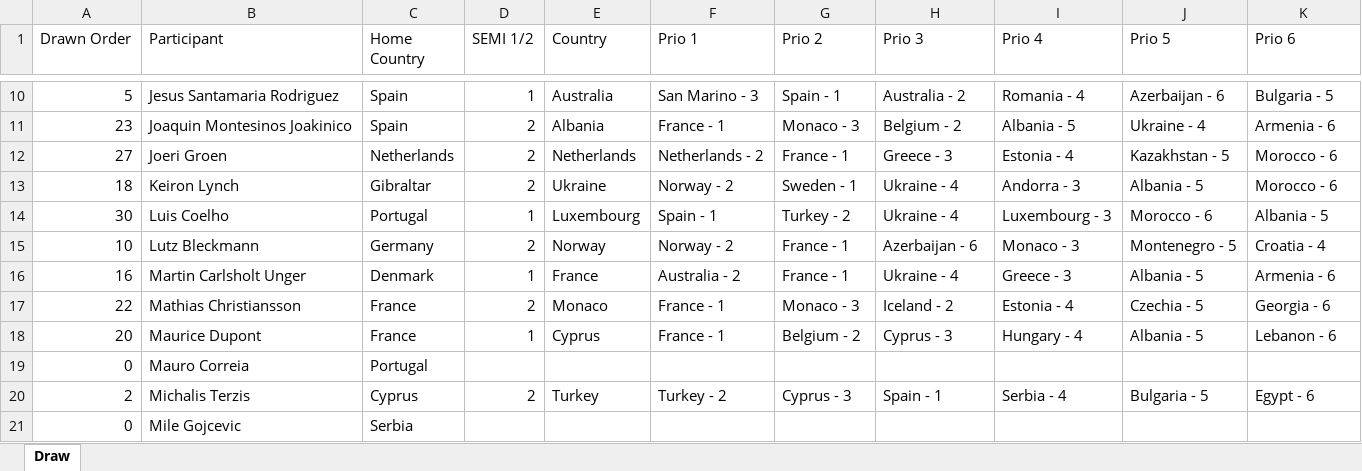
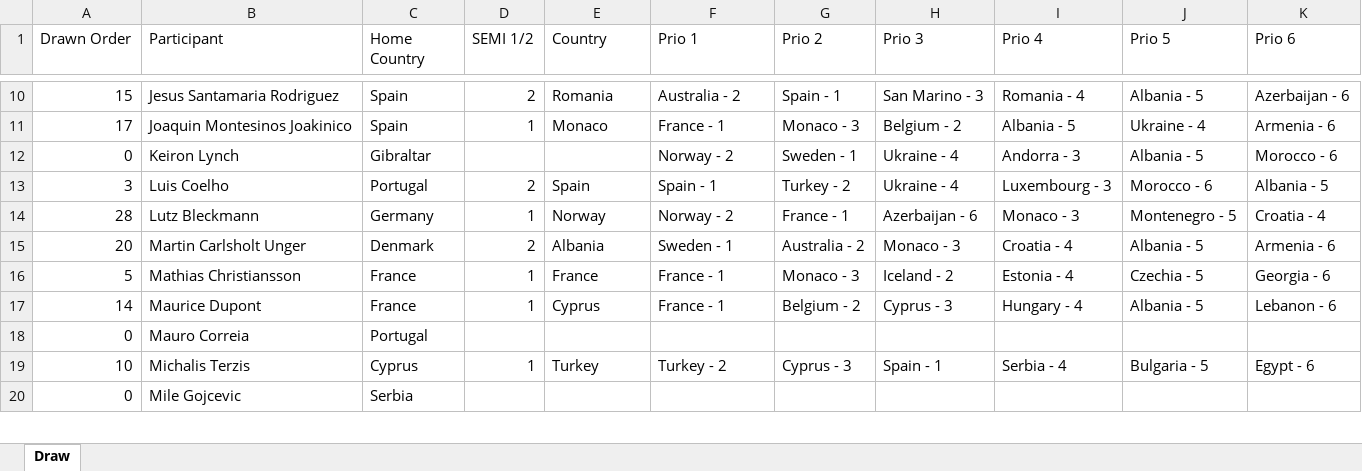
Before and after one commit to paveltodorov/EMSC, an Excel workbook: Draw-Output.xlsx, sheet Draw, drawn as a sheet; only a part is shown, gaps mark what is left out; values as stored, in another font and other column widths than the file's, no cell formats; removed rows and columns are numbered as before the commit, all else as after; the diff covers the shown part only; the diff names each change by its address in the sheet, - before the commit and + after, or states it on an @@ line.

```diff
--- a/Draw-Output.xlsx (sheet Draw)
+++ b/Draw-Output.xlsx (sheet Draw)
-A10 (Drawn Order): 5
+A10 (Drawn Order): 15
-D10 (SEMI 1/2): 1
+D10 (SEMI 1/2): 2
-E10 (Country): Australia
+E10 (Country): Romania
-F10 (Prio 1): San Marino - 3
+F10 (Prio 1): Australia - 2
-H10 (Prio 3): Australia - 2
+H10 (Prio 3): San Marino - 3
-J10 (Prio 5): Azerbaijan - 6
+J10 (Prio 5): Albania - 5
-K10 (Prio 6): Bulgaria - 5
+K10 (Prio 6): Azerbaijan - 6
-A11 (Drawn Order): 23
+A11 (Drawn Order): 17
-D11 (SEMI 1/2): 2
+D11 (SEMI 1/2): 1
-E11 (Country): Albania
+E11 (Country): Monaco
-row 12: 27 | Joeri Groen | Netherlands | 2 | Netherlands | Netherlands - 2 | France - 1 | Greece - 3 | Estonia - 4 | Kazakhstan - 5 | Morocco - 6
-A12 (Drawn Order): 18
+A12 (Drawn Order): 0
-D12 (SEMI 1/2): 2
+D12 (SEMI 1/2): (empty)
-E12 (Country): Ukraine
+E12 (Country): (empty)
-A13 (Drawn Order): 30
+A13 (Drawn Order): 3
-D13 (SEMI 1/2): 1
+D13 (SEMI 1/2): 2
-E13 (Country): Luxembourg
+E13 (Country): Spain
-A14 (Drawn Order): 10
+A14 (Drawn Order): 28
-D14 (SEMI 1/2): 2
+D14 (SEMI 1/2): 1
-A15 (Drawn Order): 16
+A15 (Drawn Order): 20
-D15 (SEMI 1/2): 1
+D15 (SEMI 1/2): 2
-E15 (Country): France
+E15 (Country): Albania
-F15 (Prio 1): Australia - 2
+F15 (Prio 1): Sweden - 1
-G15 (Prio 2): France - 1
+G15 (Prio 2): Australia - 2
-H15 (Prio 3): Ukraine - 4
+H15 (Prio 3): Monaco - 3
-I15 (Prio 4): Greece - 3
+I15 (Prio 4): Croatia - 4
-A16 (Drawn Order): 22
+A16 (Drawn Order): 5
-D16 (SEMI 1/2): 2
+D16 (SEMI 1/2): 1
-E16 (Country): Monaco
+E16 (Country): France
-A17 (Drawn Order): 20
+A17 (Drawn Order): 14
-A19 (Drawn Order): 2
+A19 (Drawn Order): 10
-D19 (SEMI 1/2): 2
+D19 (SEMI 1/2): 1
```
Also changed, not shown: 2 removed rows and 101 edited cells elsewhere in this sheet, cell formats, ArtistStats.xlsx, EMSC-Draw.xlsx, 5 other files.
